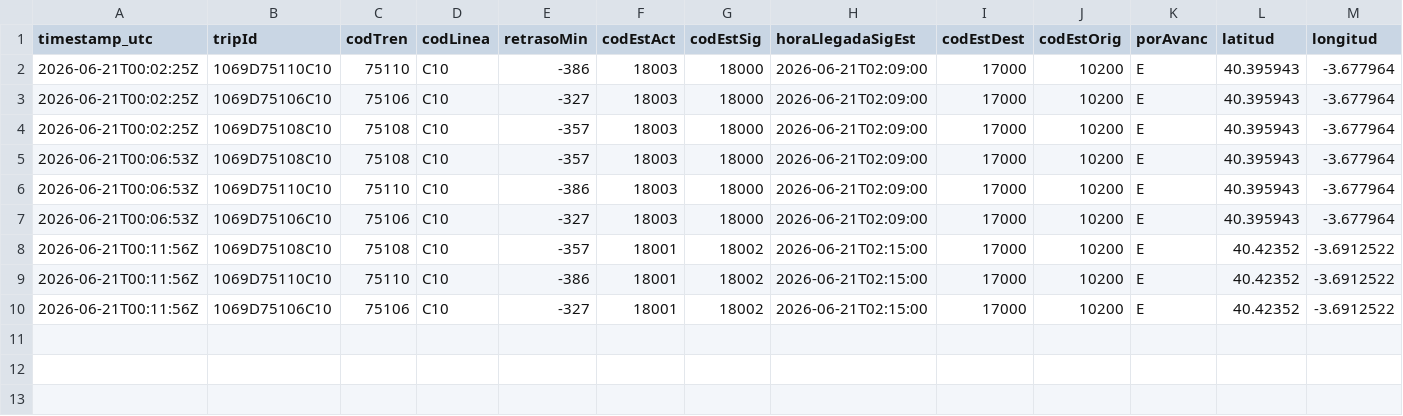
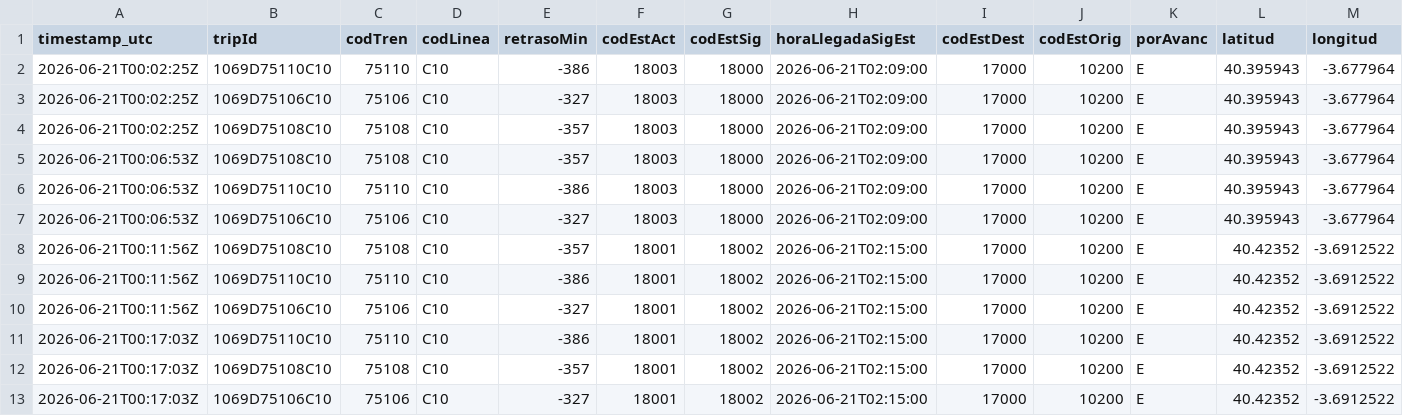
Before and after one commit to josernalist/renfe-cercanias, a CSV file: data/2026/06/flota-2026-06-21.csv, drawn as a sheet; only a part is shown; rows hold the shown columns only; the diff names each change by its address in the sheet, - before the commit and + after, or states it on an @@ line.

```diff
--- a/data/2026/06/flota-2026-06-21.csv
+++ b/data/2026/06/flota-2026-06-21.csv
+row 11: 2026-06-21T00:17:03Z | 1069D75110C10 | 75110 | C10 | -386 | 18001 | 18002 | 2026-06-21T02:15:00 | 17000 | 10200 | E | 40.42352 | -3.6912522
+row 12: 2026-06-21T00:17:03Z | 1069D75108C10 | 75108 | C10 | -357 | 18001 | 18002 | 2026-06-21T02:15:00 | 17000 | 10200 | E | 40.42352 | -3.6912522
+row 13: 2026-06-21T00:17:03Z | 1069D75106C10 | 75106 | C10 | -327 | 18001 | 18002 | 2026-06-21T02:15:00 | 17000 | 10200 | E | 40.42352 | -3.6912522
```
